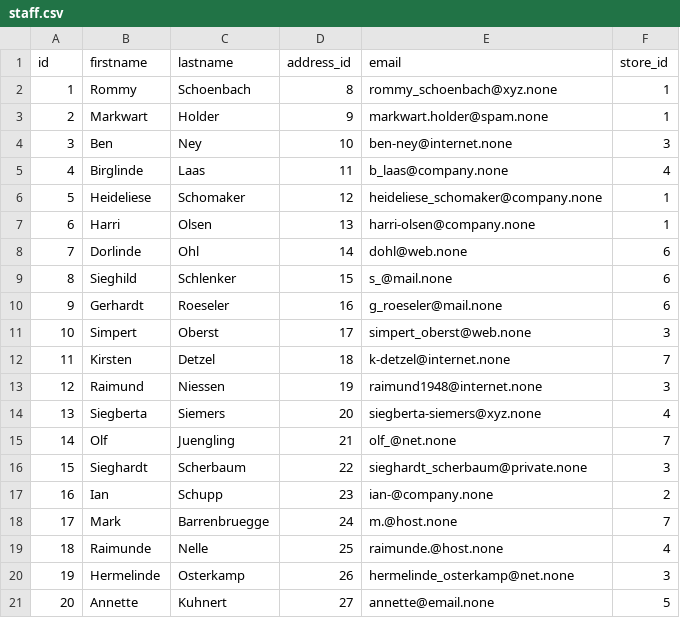
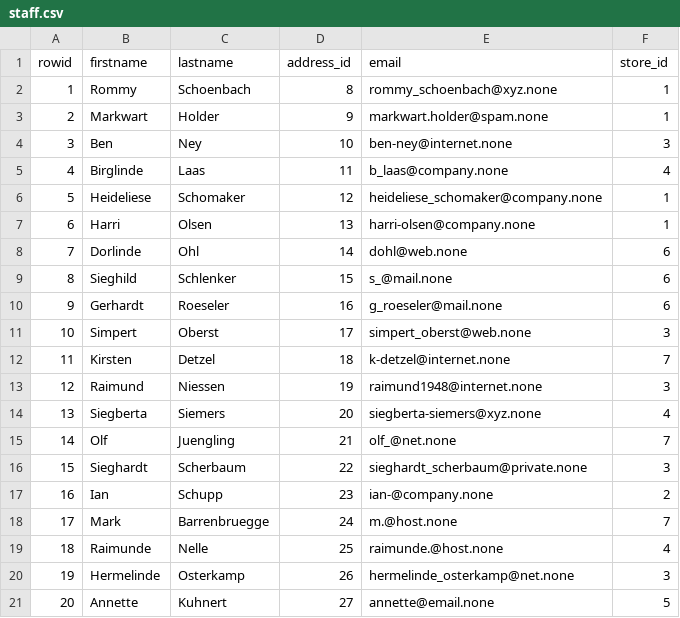
Before and after one commit to brrrachel/MultCaseNotionLogExtr, a CSV file: data/availableData/staff.csv, drawn as a sheet.

```diff
--- a/data/availableData/staff.csv
+++ b/data/availableData/staff.csv
@@ -1,2 +1,2 @@
-id,firstname,lastname,address_id,email,store_id
+rowid,firstname,lastname,address_id,email,store_id
 1,Rommy,Schoenbach,8,rommy_schoenbach@xyz.none,1
```
Also changed, not shown: data/generatedData/inspections.csv, data/generatedData/lended_inventory.csv, 6 other files.
